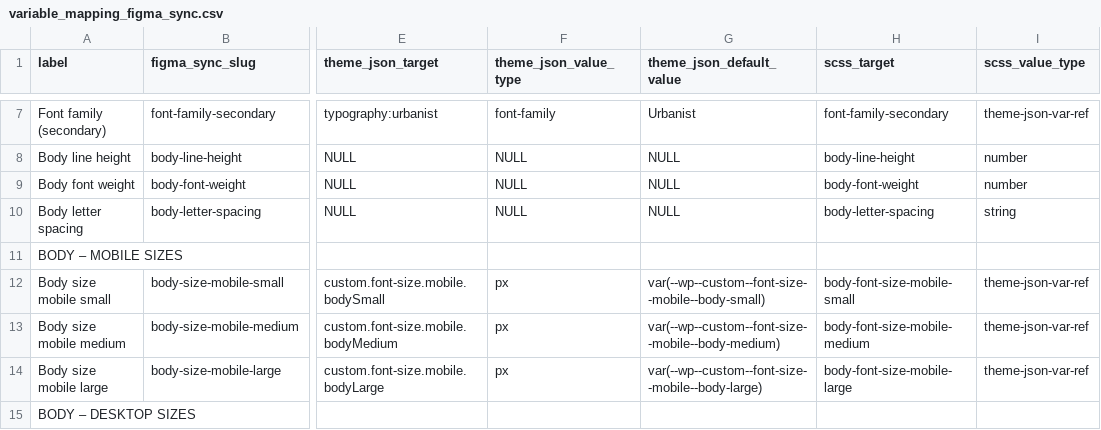
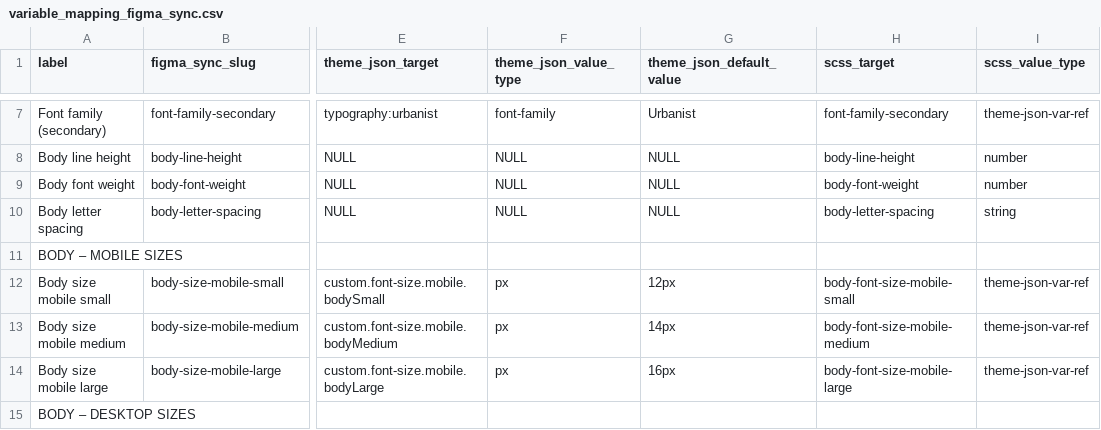
Before and after one commit to rareview/rareview-starter-theme, a CSV file: scripts/variable_mapping_figma_sync.csv, drawn as a sheet; only a part is shown, gaps mark what is left out; the diff covers the shown part only; the diff names each change by its address in the sheet, - before the commit and + after, or states it on an @@ line.

Commit message:
fix: Fix default values in the variable mapping csv file

```diff
--- a/scripts/variable_mapping_figma_sync.csv
+++ b/scripts/variable_mapping_figma_sync.csv
-G12 (theme_json_default_value): var(--wp--custom--font-size--mobile--body-small)
+G12 (theme_json_default_value): 12px
-G13 (theme_json_default_value): var(--wp--custom--font-size--mobile--body-medium)
+G13 (theme_json_default_value): 14px
-G14 (theme_json_default_value): var(--wp--custom--font-size--mobile--body-large)
+G14 (theme_json_default_value): 16px
```
Also changed, not shown: 15 edited cells elsewhere in this file.
